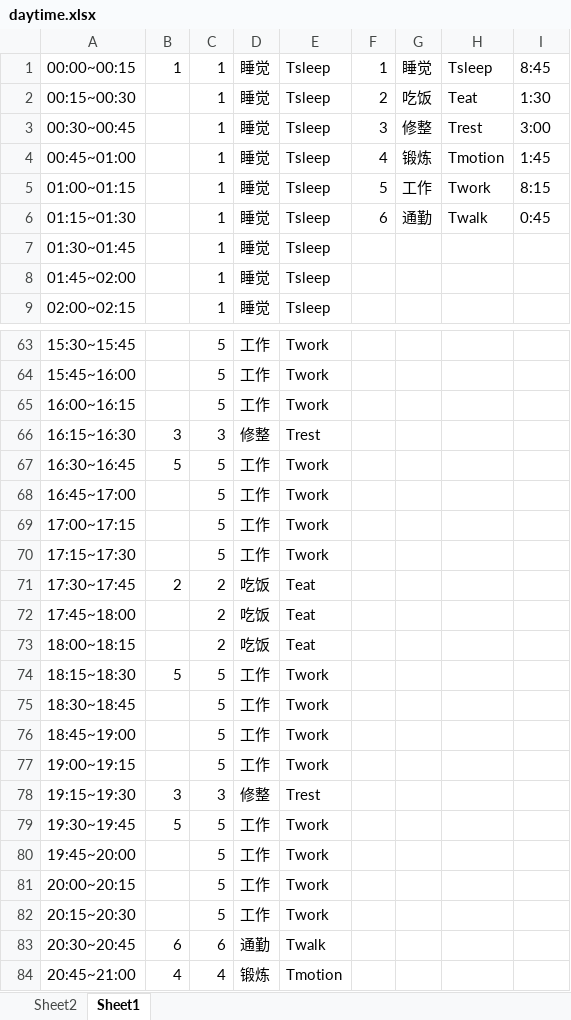
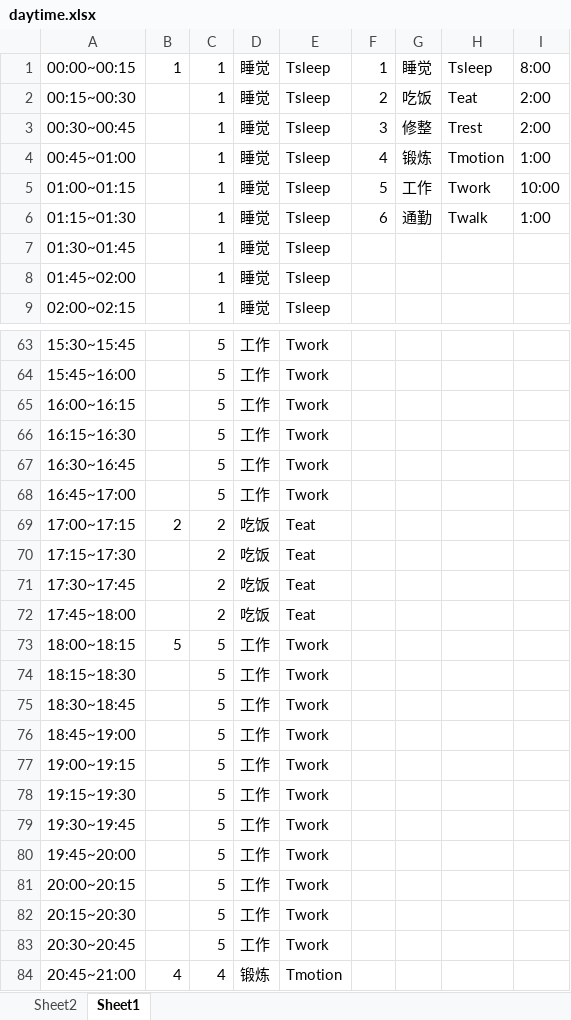
Before and after one commit to Xingzhuang-Chen/Myday, an Excel workbook: generate/daytime.xlsx, sheet Sheet1, drawn as a sheet; only a part is shown, gaps mark what is left out; values as stored, in another font and other column widths than the file's, no borders; the diff covers the shown part only; the diff names each change by its address in the sheet, - before the commit and + after, or states it on an @@ line.

```diff
--- a/generate/daytime.xlsx (sheet Sheet1)
+++ b/generate/daytime.xlsx (sheet Sheet1)
-I1: 8:45
+I1: 8:00
-I2: 1:30
+I2: 2:00
-I3: 3:00
+I3: 2:00
-I4: 1:45
+I4: 1:00
-I5: 8:15
+I5: 10:00
-I6: 0:45
+I6: 1:00
-B66: 3
+B66: (empty)
-C66: 3
+C66: 5
-D66: 修整
+D66: 工作
-E66: Trest
+E66: Twork
-B67: 5
+B67: (empty)
-B69: (empty)
+B69: 2
-C69:C70: 5
+C69:C70: 2
-D69:D70: 工作
+D69:D70: 吃饭
-E69:E70: Twork
+E69:E70: Teat
-B71: 2
+B71: (empty)
-B73: (empty)
+B73: 5
-C73: 2
+C73: 5
-D73: 吃饭
+D73: 工作
-E73: Teat
+E73: Twork
-B74: 5
+B74: (empty)
-B78: 3
+B78: (empty)
-C78: 3
+C78: 5
-D78: 修整
+D78: 工作
-E78: Trest
+E78: Twork
-B79: 5
+B79: (empty)
-B83: 6
+B83: (empty)
-C83: 6
+C83: 5
-D83: 通勤
+D83: 工作
-E83: Twalk
+E83: Twork
```
Also changed, not shown: 86 edited cells elsewhere in this sheet, 1 other file.
